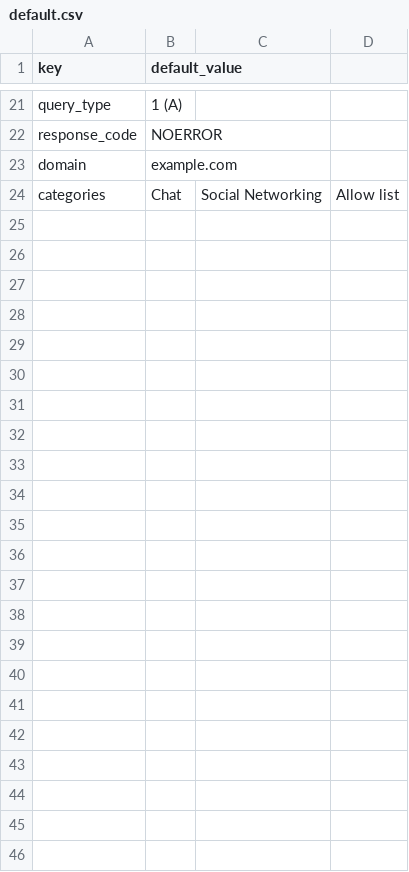
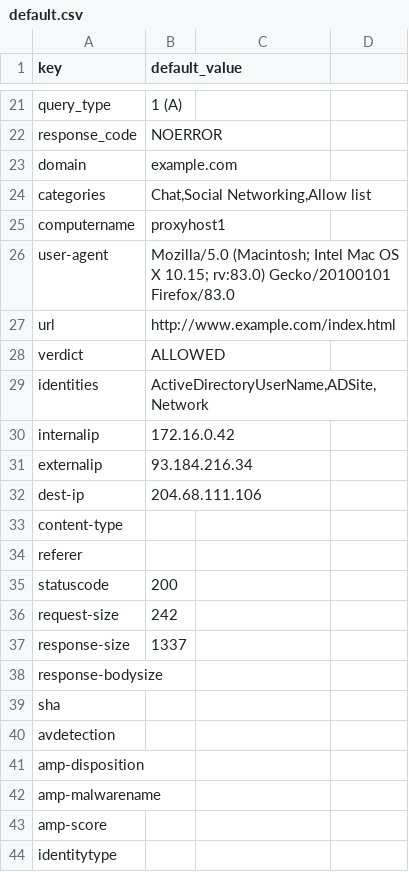
Before and after one commit to DevoInc/pCraft, a CSV file: logwriter/templates/cisco/umbrella/default.csv, drawn as a sheet; only a part is shown, gaps mark what is left out.

Commit message:
Adding proxy umbrella template

```diff
--- a/logwriter/templates/cisco/umbrella/default.csv
+++ b/logwriter/templates/cisco/umbrella/default.csv
@@ -23,2 +23,22 @@ response_code,NOERROR
 domain,example.com
-categories,Chat,Social Networking,Allow list
+categories,"Chat,Social Networking,Allow list"
+computername,proxyhost1
+user-agent,Mozilla/5.0 (Macintosh; Intel Mac OS X 10.15; rv:83.0) Gecko/20100101 Firefox/83.0
+url,http://www.example.com/index.html
+verdict,ALLOWED
+identities,"ActiveDirectoryUserName,ADSite,Network"
+internalip,172.16.0.42
+externalip,93.184.216.34
+dest-ip,204.68.111.106
+content-type,
+referer,
+statuscode,200
+request-size,242
+response-size,1337
+response-bodysize,
+sha,
+avdetection,
+amp-disposition,
+amp-malwarename,
+amp-score,
+identitytype,
```
Also changed, not shown: 1 other file.
